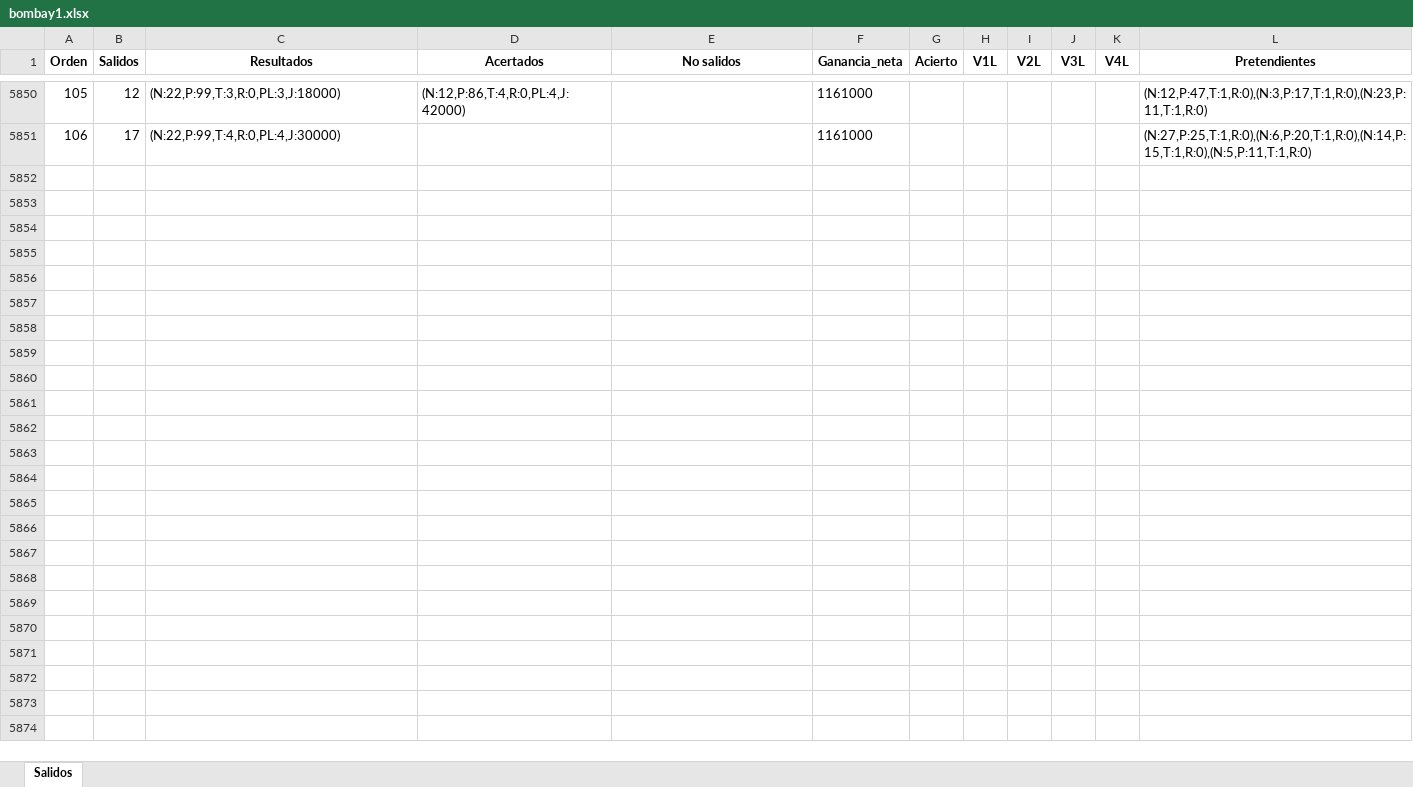
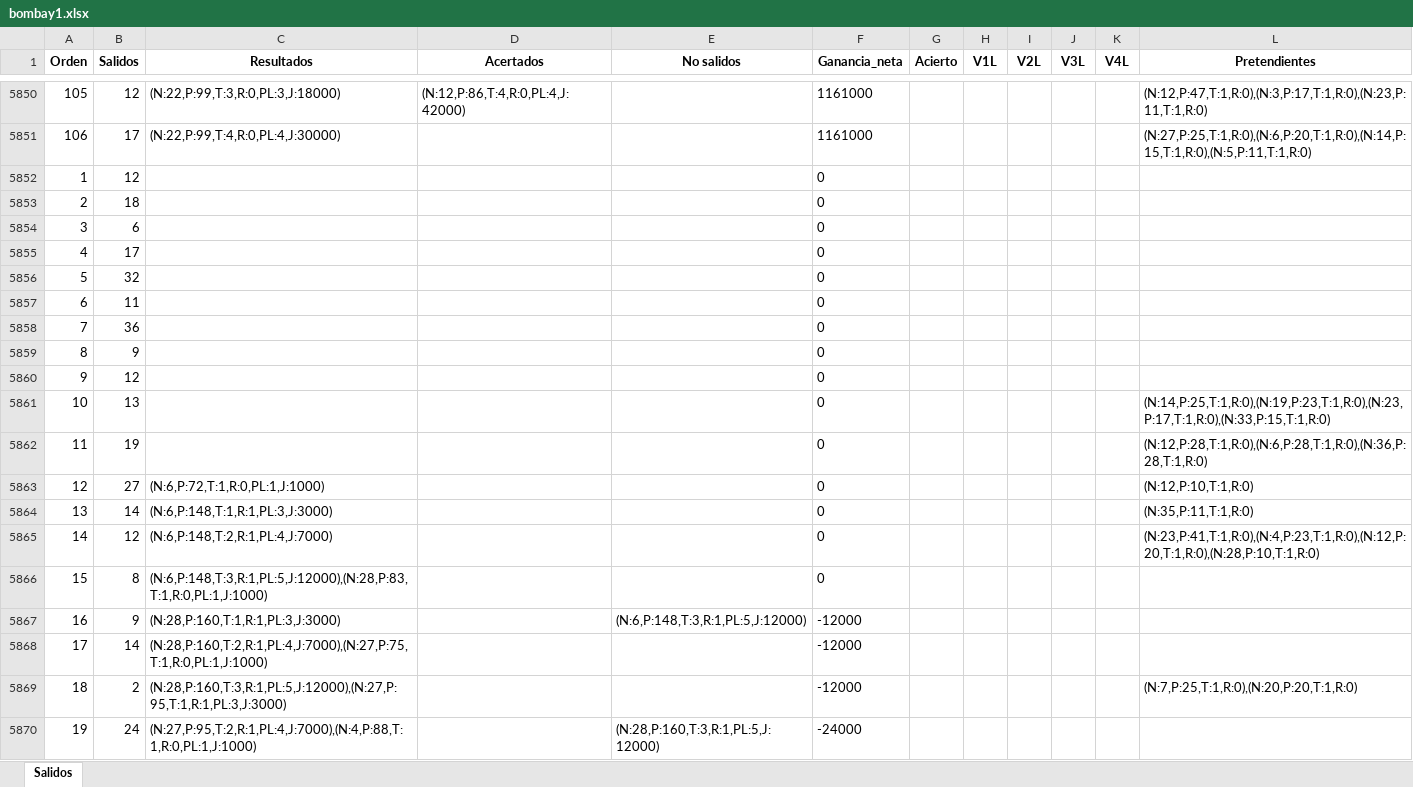
Before and after one commit to jonatha1992/Predictor_ruleta, an Excel workbook: Data/bombay1.xlsx, sheet Salidos, drawn as a sheet; only a part is shown, gaps mark what is left out; values as stored, in another font and other column widths than the file's, no borders; the diff covers the shown part only; the diff names each change by its address in the sheet, - before the commit and + after, or states it on an @@ line.

```diff
--- a/Data/bombay1.xlsx (sheet Salidos)
+++ b/Data/bombay1.xlsx (sheet Salidos)
+row 5852: 1 | 12 |  |  |  | 0
+row 5853: 2 | 18 |  |  |  | 0
+row 5854: 3 | 6 |  |  |  | 0
+row 5855: 4 | 17 |  |  |  | 0
+row 5856: 5 | 32 |  |  |  | 0
+row 5857: 6 | 11 |  |  |  | 0
+row 5858: 7 | 36 |  |  |  | 0
+row 5859: 8 | 9 |  |  |  | 0
+row 5860: 9 | 12 |  |  |  | 0
+row 5861: 10 | 13 |  |  |  | 0 |  |  |  |  |  | (N:14,P:25,T:1,R:0),(N:19,P:23,T:1,R:0),(N:23,P:17,T:1,R:0),(N:33,P:15,T:1,R:0)
+row 5862: 11 | 19 |  |  |  | 0 |  |  |  |  |  | (N:12,P:28,T:1,R:0),(N:6,P:28,T:1,R:0),(N:36,P:28,T:1,R:0)
+row 5863: 12 | 27 | (N:6,P:72,T:1,R:0,PL:1,J:1000) |  |  | 0 |  |  |  |  |  | (N:12,P:10,T:1,R:0)
+row 5864: 13 | 14 | (N:6,P:148,T:1,R:1,PL:3,J:3000) |  |  | 0 |  |  |  |  |  | (N:35,P:11,T:1,R:0)
+row 5865: 14 | 12 | (N:6,P:148,T:2,R:1,PL:4,J:7000) |  |  | 0 |  |  |  |  |  | (N:23,P:41,T:1,R:0),(N:4,P:23,T:1,R:0),(N:12,P:20,T:1,R:0),(N:28,P:10,T:1,R:0)
+row 5866: 15 | 8 | (N:6,P:148,T:3,R:1,PL:5,J:12000),(N:28,P:83,T:1,R:0,PL:1,J:1000) |  |  | 0
+row 5867: 16 | 9 | (N:28,P:160,T:1,R:1,PL:3,J:3000) |  | (N:6,P:148,T:3,R:1,PL:5,J:12000) | -12000
+row 5868: 17 | 14 | (N:28,P:160,T:2,R:1,PL:4,J:7000),(N:27,P:75,T:1,R:0,PL:1,J:1000) |  |  | -12000
+row 5869: 18 | 2 | (N:28,P:160,T:3,R:1,PL:5,J:12000),(N:27,P:95,T:1,R:1,PL:3,J:3000) |  |  | -12000 |  |  |  |  |  | (N:7,P:25,T:1,R:0),(N:20,P:20,T:1,R:0)
+row 5870: 19 | 24 | (N:27,P:95,T:2,R:1,PL:4,J:7000),(N:4,P:88,T:1,R:0,PL:1,J:1000) |  | (N:28,P:160,T:3,R:1,PL:5,J:12000) | -24000
```
Also changed, not shown: 77 added rows elsewhere in this sheet, Reporte_juego.xlsx, Reportes_simulacion.xlsx, 9 other files.
